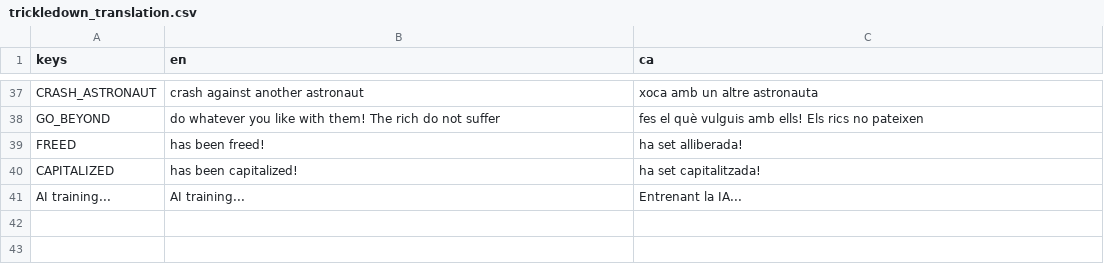
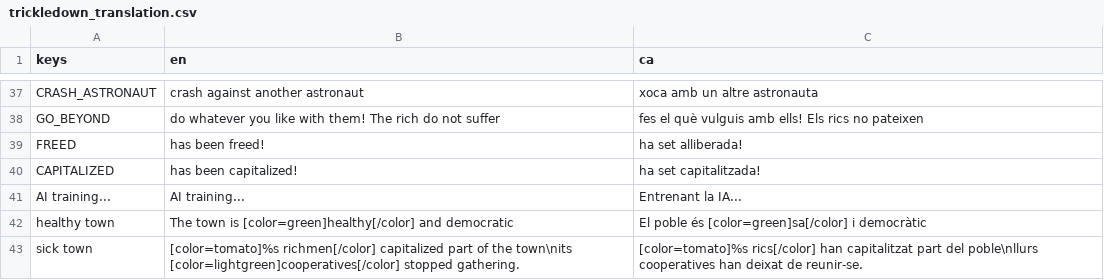
Before and after one commit to quimnuss/trickledown, a CSV file: data/trickledown_translation.csv, drawn as a sheet; only a part is shown, gaps mark what is left out; the diff names each change by its address in the sheet, - before the commit and + after, or states it on an @@ line.

Commit message:
new: add text describing the state of the town

```diff
--- a/data/trickledown_translation.csv
+++ b/data/trickledown_translation.csv
+row 42: healthy town | The town is [color=green]healthy[/color] and democratic | El poble és [color=green]sa[/color] i democràtic
+row 43: sick town | [color=tomato]%s richmen[/color] capitalized part of the town\nits [color=lightgreen]cooperatives[/color] stopped gathering. | [color=tomato]%s rics[/color] han capitalitzat part del poble\nllurs cooperatives han deixat de reunir-se.
```
Also changed, not shown: 9 other files.
